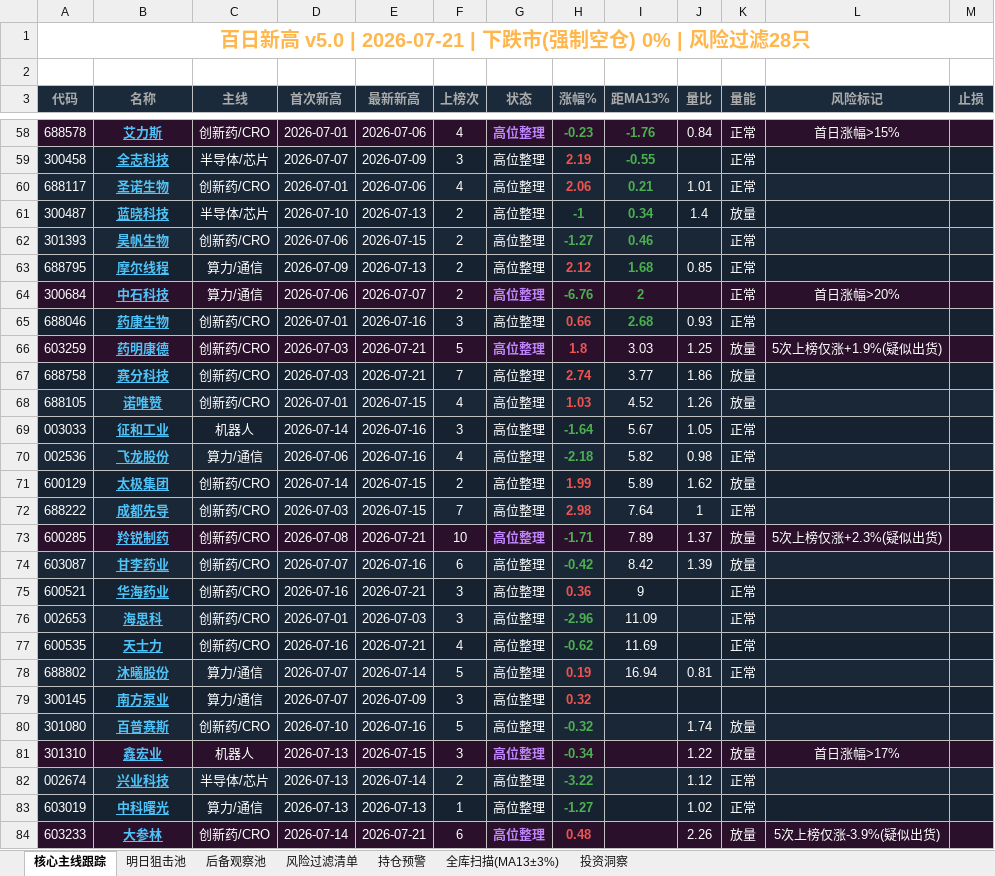
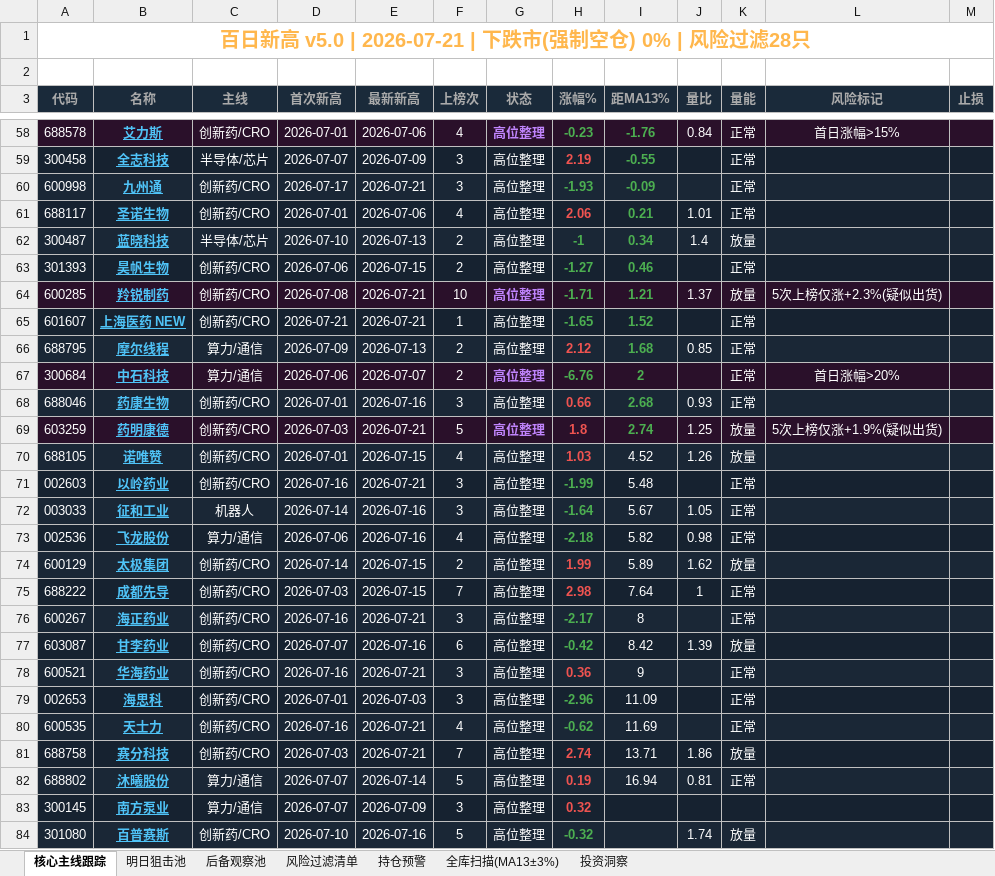
Before and after one commit to rofist-1/a-stock-dashboard, an Excel workbook: 百日新高_报表.xlsx, sheet 核心主线跟踪, drawn as a sheet; only a part is shown, gaps mark what is left out; the shorter side is filled out with more unchanged rows; values as stored, in another font and other column widths than the file's, no borders; removed rows and columns are numbered as before the commit, all else as after; the diff covers the shown part only; the diff names each change by its address in the sheet, - before the commit and + after, or states it on an @@ line.

```diff
--- a/百日新高_报表.xlsx (sheet 核心主线跟踪)
+++ b/百日新高_报表.xlsx (sheet 核心主线跟踪)
+row 60: 600998 | 九州通 | 创新药/CRO | 2026-07-17 | 2026-07-21 | 3 | 高位整理 | -1.93 | -0.09 |  | 正常
+row 64: 600285 | 羚锐制药 | 创新药/CRO | 2026-07-08 | 2026-07-21 | 10 | 高位整理 | -1.71 | 1.21 | 1.37 | 放量 | 5次上榜仅涨+2.3%(疑似出货)
+row 65: 601607 | 上海医药 NEW | 创新药/CRO | 2026-07-21 | 2026-07-21 | 1 | 高位整理 | -1.65 | 1.52 |  | 正常
-I69 (距MA13%): 3.03
+I69 (距MA13%): 2.74
@@ I69 bold: off → on, text colour: #FFFFFF → #4CAF50 @@
-row 67: 688758 | 赛分科技 | 创新药/CRO | 2026-07-03 | 2026-07-21 | 7 | 高位整理 | 2.74 | 3.77 | 1.86 | 放量
+row 71: 002603 | 以岭药业 | 创新药/CRO | 2026-07-16 | 2026-07-21 | 3 | 高位整理 | -1.99 | 5.48 |  | 正常
-row 73: 600285 | 羚锐制药 | 创新药/CRO | 2026-07-08 | 2026-07-21 | 10 | 高位整理 | -1.71 | 7.89 | 1.37 | 放量 | 5次上榜仅涨+2.3%(疑似出货)
+row 76: 600267 | 海正药业 | 创新药/CRO | 2026-07-16 | 2026-07-21 | 3 | 高位整理 | -2.17 | 8 |  | 正常
+row 81: 688758 | 赛分科技 | 创新药/CRO | 2026-07-03 | 2026-07-21 | 7 | 高位整理 | 2.74 | 13.71 | 1.86 | 放量
```
Also changed, not shown: 5 added rows, 9 removed rows and 4 edited cells elsewhere in this sheet, sheet 全库扫描(MA13±3%), sheet 投资洞察, sheet 风险过滤清单, 百日新高v4.0最终版/百日新高_报表.xlsx, 5 other files.
